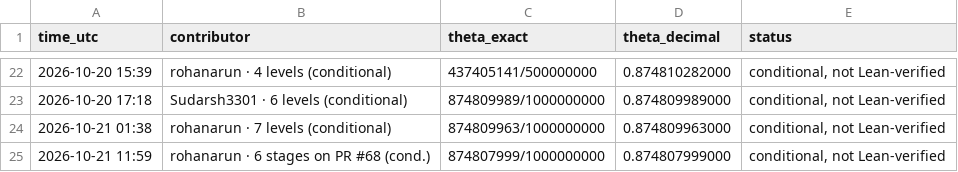
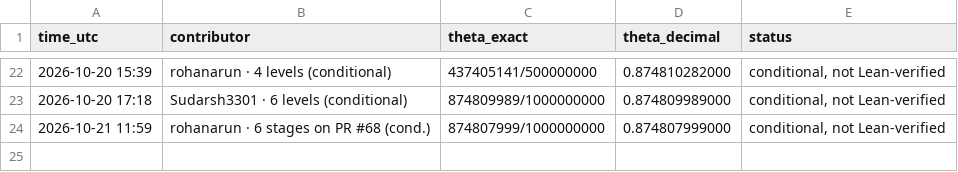
Before and after one commit to HaileyStorm/quasi-rh-hillclimb, a CSV file: graphs/timeline.csv, drawn as a sheet; only a part is shown, gaps mark what is left out; the diff names each change by its address in the sheet, - before the commit and + after, or states it on an @@ line.

```diff
--- a/graphs/timeline.csv
+++ b/graphs/timeline.csv
-row 24: 2026-10-21 01:38 | rohanarun · 7 levels (conditional) | 874809963/1000000000 | 0.874809963000 | conditional, not Lean-verified
```
Also changed, not shown: 2 other files.
